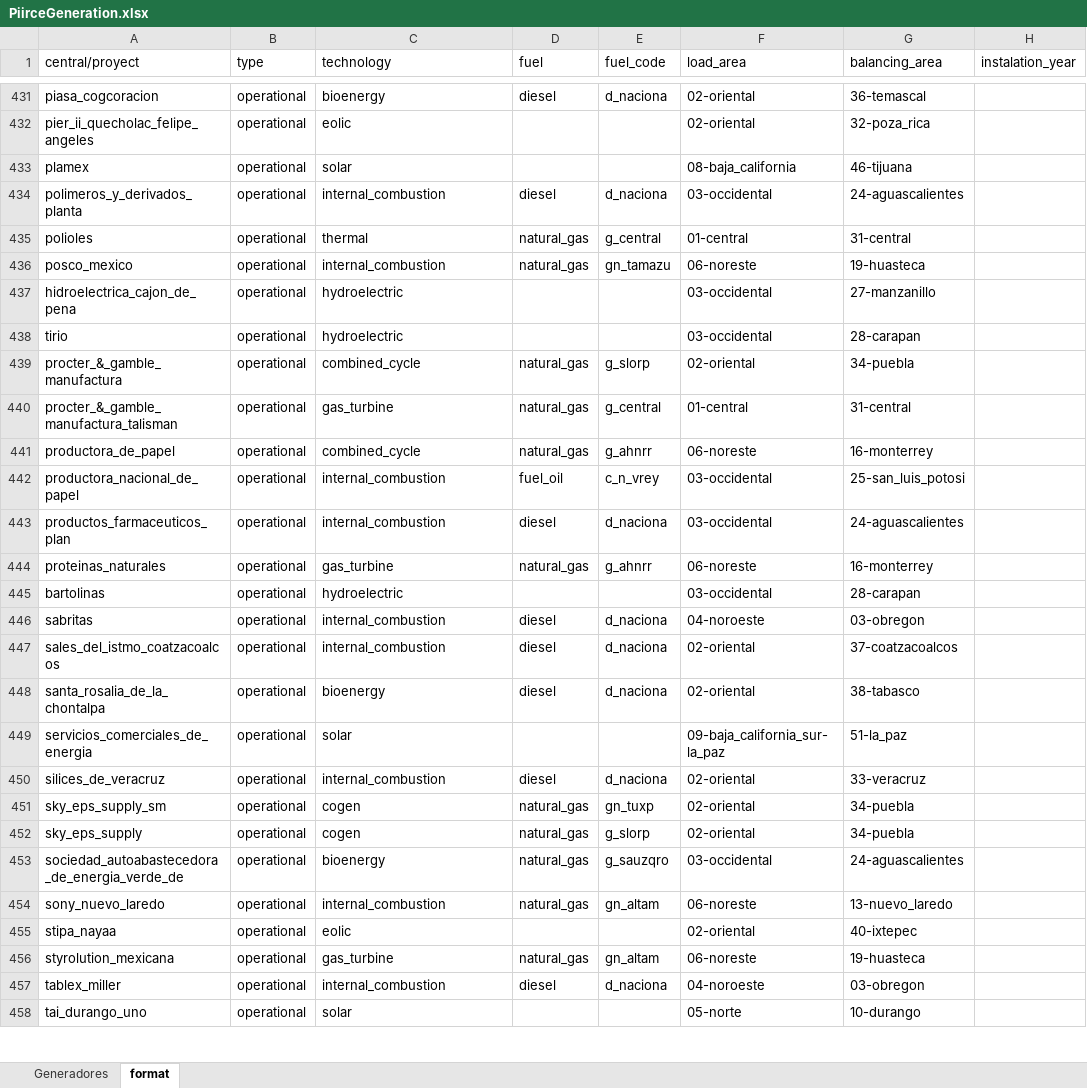
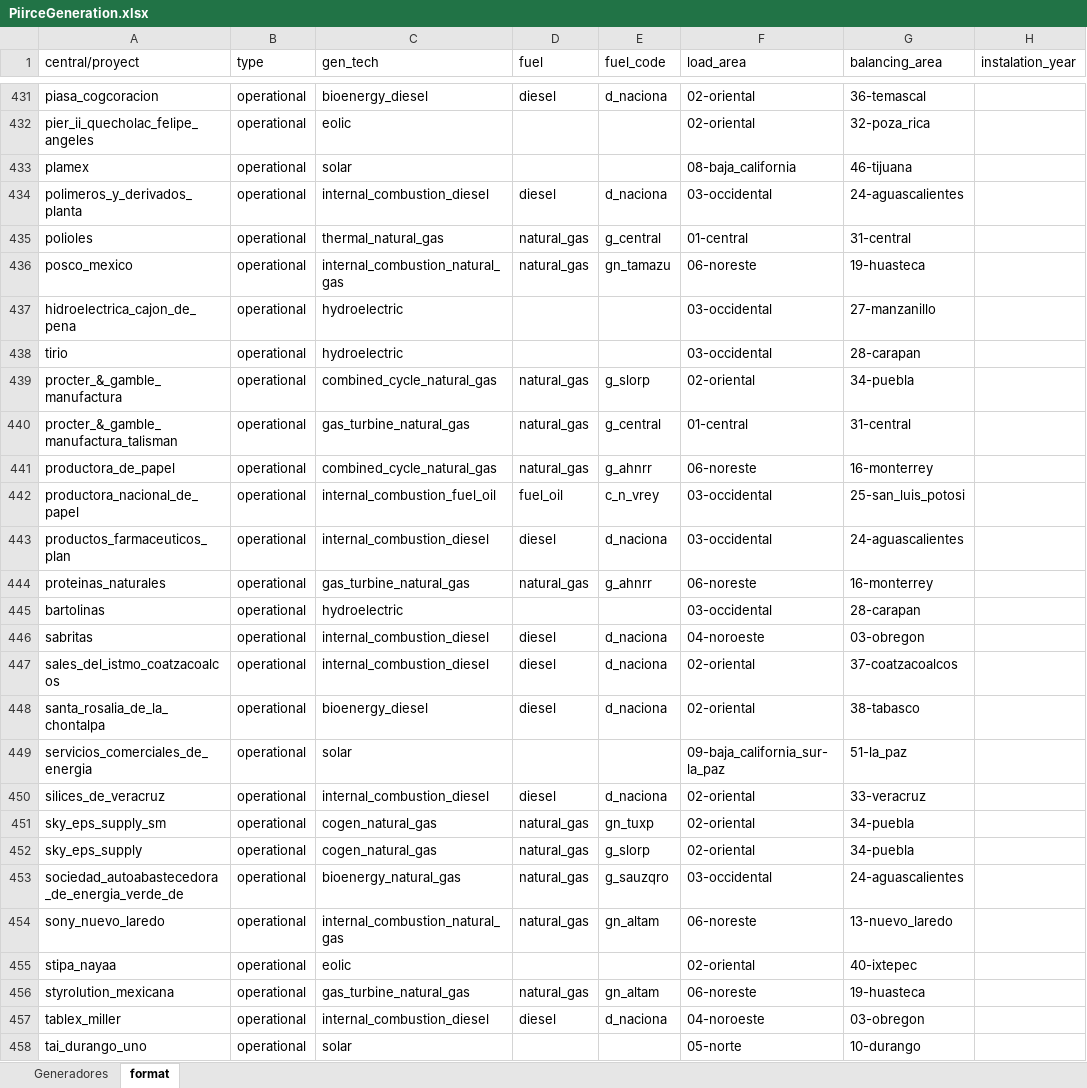
Before and after one commit to sergiocastellanos/switch_mexico_data, an Excel workbook: Costs/fuels/tables/PiirceGeneration.xlsx, sheet format, drawn as a sheet; only a part is shown, gaps mark what is left out; values as stored, in another font and other column widths than the file's, no borders; the diff covers the shown part only; the diff names each change by its address in the sheet, - before the commit and + after, or states it on an @@ line.

Commit message:
Changed technology names for parsing
Updated the technology names of the power plants for a better parsing
with other things

```diff
--- a/Costs/fuels/tables/PiirceGeneration.xlsx (sheet format)
+++ b/Costs/fuels/tables/PiirceGeneration.xlsx (sheet format)
-C1: technology
+C1: gen_tech
-C431 (gen_tech): bioenergy
+C431 (gen_tech): bioenergy_diesel
-C434 (gen_tech): internal_combustion
+C434 (gen_tech): internal_combustion_diesel
-C435 (gen_tech): thermal
+C435 (gen_tech): thermal_natural_gas
-C436 (gen_tech): internal_combustion
+C436 (gen_tech): internal_combustion_natural_gas
-C439 (gen_tech): combined_cycle
+C439 (gen_tech): combined_cycle_natural_gas
-C440 (gen_tech): gas_turbine
+C440 (gen_tech): gas_turbine_natural_gas
-C441 (gen_tech): combined_cycle
+C441 (gen_tech): combined_cycle_natural_gas
-C442 (gen_tech): internal_combustion
+C442 (gen_tech): internal_combustion_fuel_oil
-C443 (gen_tech): internal_combustion
+C443 (gen_tech): internal_combustion_diesel
-C444 (gen_tech): gas_turbine
+C444 (gen_tech): gas_turbine_natural_gas
-C446:C447 (gen_tech): internal_combustion
+C446:C447 (gen_tech): internal_combustion_diesel
-C448 (gen_tech): bioenergy
+C448 (gen_tech): bioenergy_diesel
-C450 (gen_tech): internal_combustion
+C450 (gen_tech): internal_combustion_diesel
-C451:C452 (gen_tech): cogen
+C451:C452 (gen_tech): cogen_natural_gas
-C453 (gen_tech): bioenergy
+C453 (gen_tech): bioenergy_natural_gas
-C454 (gen_tech): internal_combustion
+C454 (gen_tech): internal_combustion_natural_gas
-C456 (gen_tech): gas_turbine
+C456 (gen_tech): gas_turbine_natural_gas
-C457 (gen_tech): internal_combustion
+C457 (gen_tech): internal_combustion_diesel
```
Also changed, not shown: 897 edited cells elsewhere in this sheet, 4 other files.
